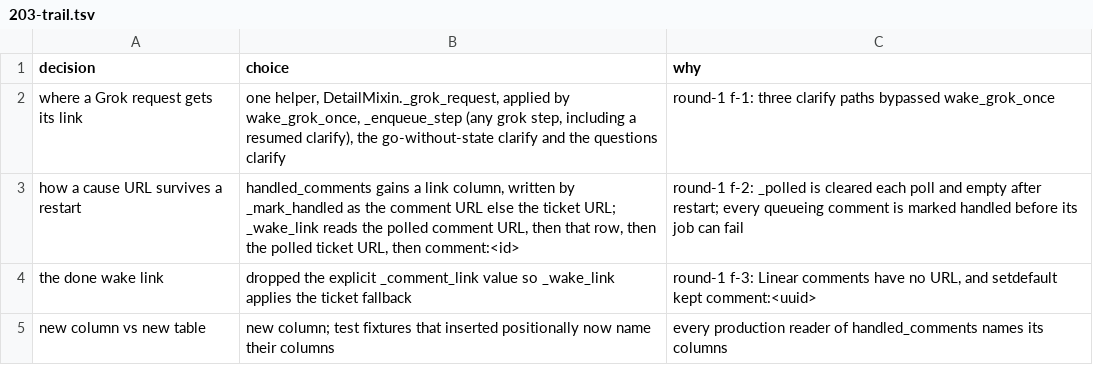
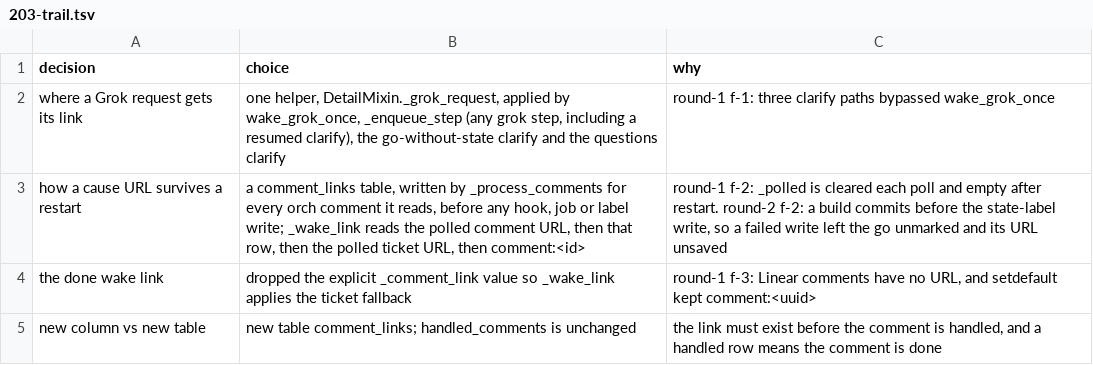
Before and after one commit to maxharris1/factory, a TSV file: docs/decisions/203-trail.tsv, drawn as a sheet.

```diff
--- a/docs/decisions/203-trail.tsv
+++ b/docs/decisions/203-trail.tsv
@@ -2,4 +2,4 @@ decision	choice	why
 where a Grok request gets its link	one helper, DetailMixin._grok_request, applied by wake_grok_once, _enqueue_step (any grok step, including a resumed clarify), the go-without-state clarify and the questions clarify	round-1 f-1: three clarify paths bypassed wake_grok_once
-how a cause URL survives a restart	handled_comments gains a link column, written by _mark_handled as the comment URL else the ticket URL; _wake_link reads the polled comment URL, then that row, then the polled ticket URL, then comment:<id>	round-1 f-2: _polled is cleared each poll and empty after restart; every queueing comment is marked handled before its job can fail
+how a cause URL survives a restart	a comment_links table, written by _process_comments for every orch comment it reads, before any hook, job or label write; _wake_link reads the polled comment URL, then that row, then the polled ticket URL, then comment:<id>	round-1 f-2: _polled is cleared each poll and empty after restart. round-2 f-2: a build commits before the state-label write, so a failed write left the go unmarked and its URL unsaved
 the done wake link	dropped the explicit _comment_link value so _wake_link applies the ticket fallback	round-1 f-3: Linear comments have no URL, and setdefault kept comment:<uuid>
-new column vs new table	new column; test fixtures that inserted positionally now name their columns	every production reader of handled_comments names its columns
+new column vs new table	new table comment_links; handled_comments is unchanged	the link must exist before the comment is handled, and a handled row means the comment is done
```
Also changed, not shown: 9 other files.
